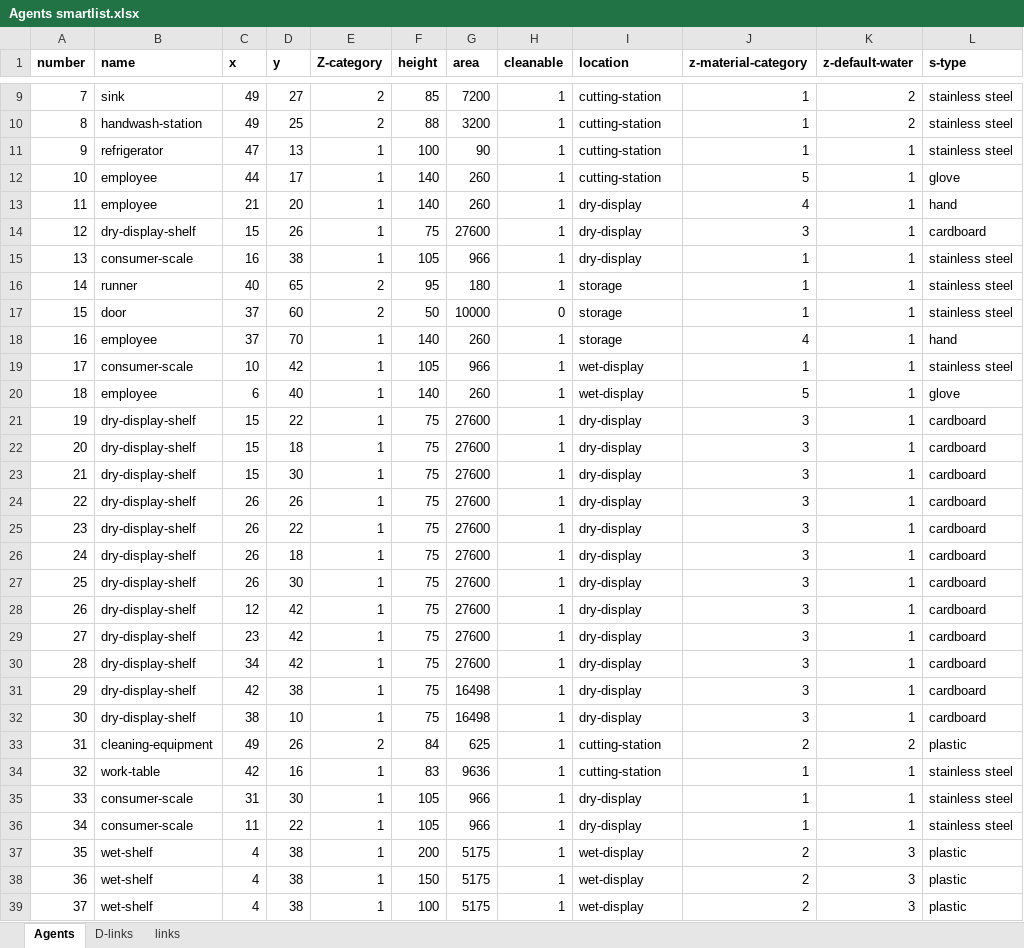
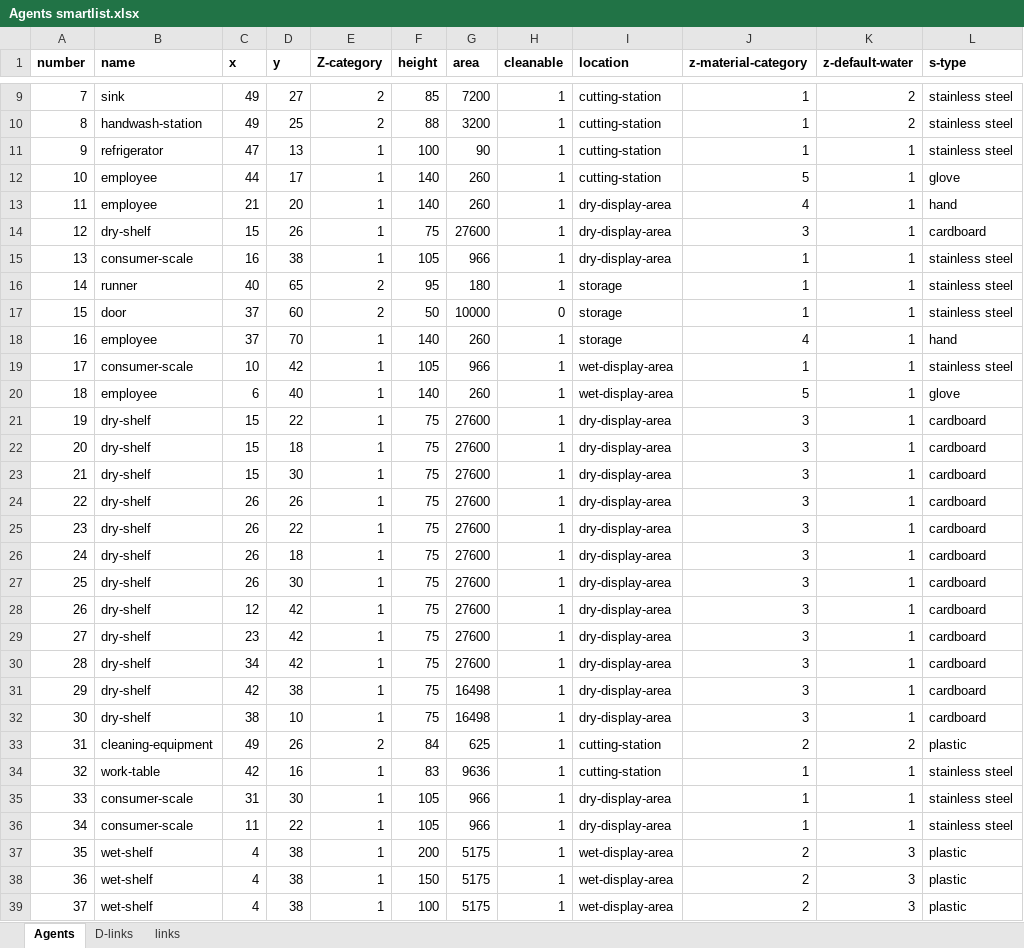
Before and after one commit to FSL-MQIP/Retail_ABM, an Excel workbook: Retail_ABM_Model_Files/Agents smartlist.xlsx, sheet Agents, drawn as a sheet; only a part is shown, gaps mark what is left out; values as stored, in another font and other column widths than the file's, no borders; the diff covers the shown part only; the diff names each change by its address in the sheet, - before the commit and + after, or states it on an @@ line.

Commit message:
Minor edits to clarify location names

```diff
--- a/Retail_ABM_Model_Files/Agents smartlist.xlsx (sheet Agents)
+++ b/Retail_ABM_Model_Files/Agents smartlist.xlsx (sheet Agents)
-I13:I15 (location): dry-display
+I13:I15 (location): dry-display-area
-B14 (name): dry-display-shelf
+B14 (name): dry-shelf
-I19:I20 (location): wet-display
+I19:I20 (location): wet-display-area
-B21:B32 (name): dry-display-shelf
+B21:B32 (name): dry-shelf
-I21:I32 (location): dry-display
+I21:I32 (location): dry-display-area
-I35:I36 (location): dry-display
+I35:I36 (location): dry-display-area
-I37:I39 (location): wet-display
+I37:I39 (location): wet-display-area
```
Also changed, not shown: 30 edited cells elsewhere in this sheet, sheet D-links, 5 other files.
